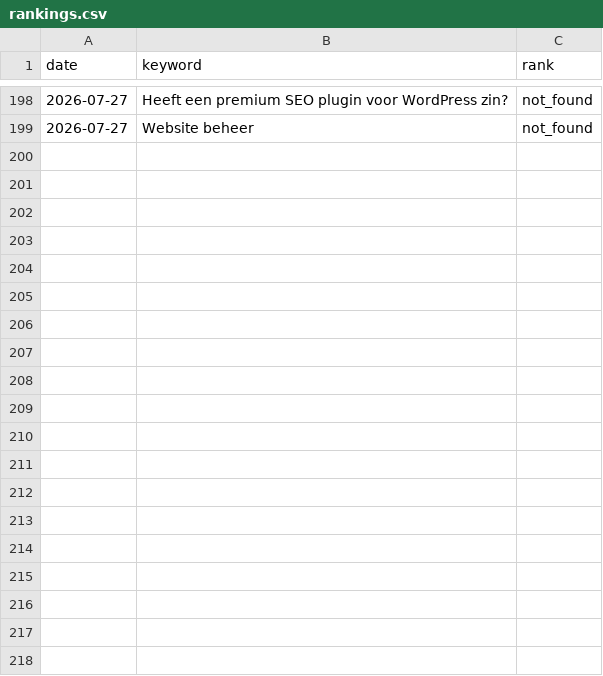
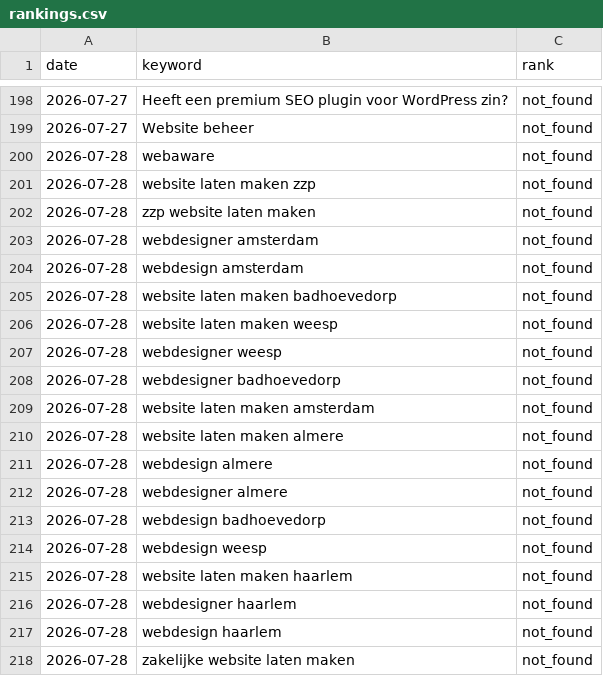
Before and after one commit to AlexSiderius/rank-tracker, a CSV file: rankings.csv, drawn as a sheet; only a part is shown, gaps mark what is left out; the diff covers the shown part only; the diff names each change by its address in the sheet, - before the commit and + after, or states it on an @@ line.

Commit message:
Rank check 2026-07-28

```diff
--- a/rankings.csv
+++ b/rankings.csv
+row 200: 2026-07-28 | webaware | not_found
+row 201: 2026-07-28 | website laten maken zzp | not_found
+row 202: 2026-07-28 | zzp website laten maken | not_found
+row 203: 2026-07-28 | webdesigner amsterdam | not_found
+row 204: 2026-07-28 | webdesign amsterdam | not_found
+row 205: 2026-07-28 | website laten maken badhoevedorp | not_found
+row 206: 2026-07-28 | website laten maken weesp | not_found
+row 207: 2026-07-28 | webdesigner weesp | not_found
+row 208: 2026-07-28 | webdesigner badhoevedorp | not_found
+row 209: 2026-07-28 | website laten maken amsterdam | not_found
+row 210: 2026-07-28 | website laten maken almere | not_found
+row 211: 2026-07-28 | webdesign almere | not_found
+row 212: 2026-07-28 | webdesigner almere | not_found
+row 213: 2026-07-28 | webdesign badhoevedorp | not_found
+row 214: 2026-07-28 | webdesign weesp | not_found
+row 215: 2026-07-28 | website laten maken haarlem | not_found
+row 216: 2026-07-28 | webdesigner haarlem | not_found
+row 217: 2026-07-28 | webdesign haarlem | not_found
+row 218: 2026-07-28 | zakelijke website laten maken | not_found
```
Also changed, not shown: 46 added rows elsewhere in this file, 1 other file.
